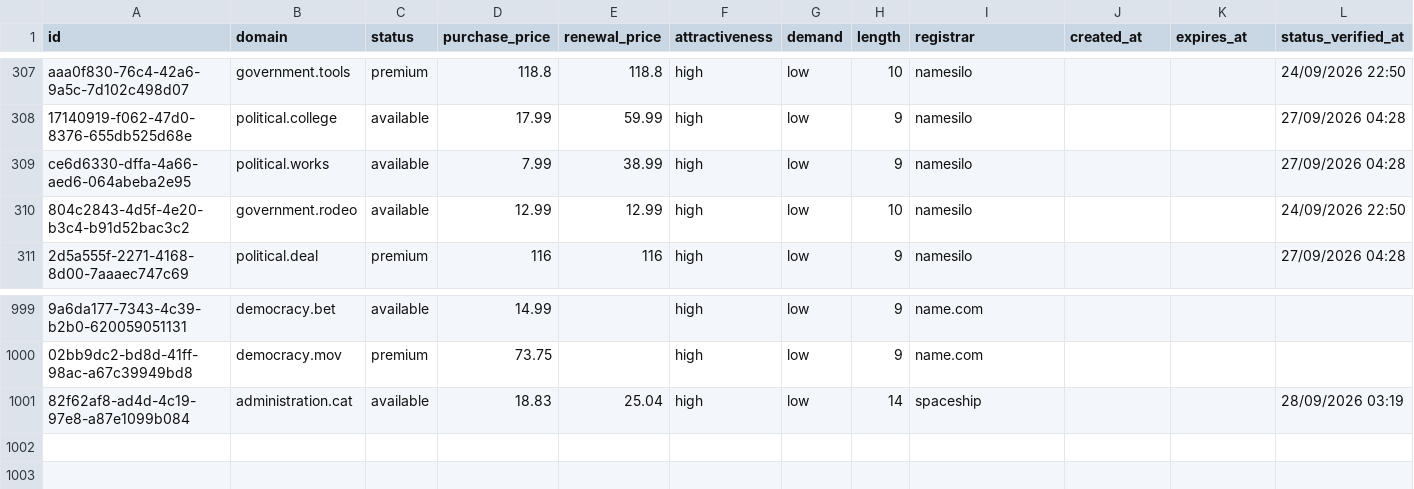
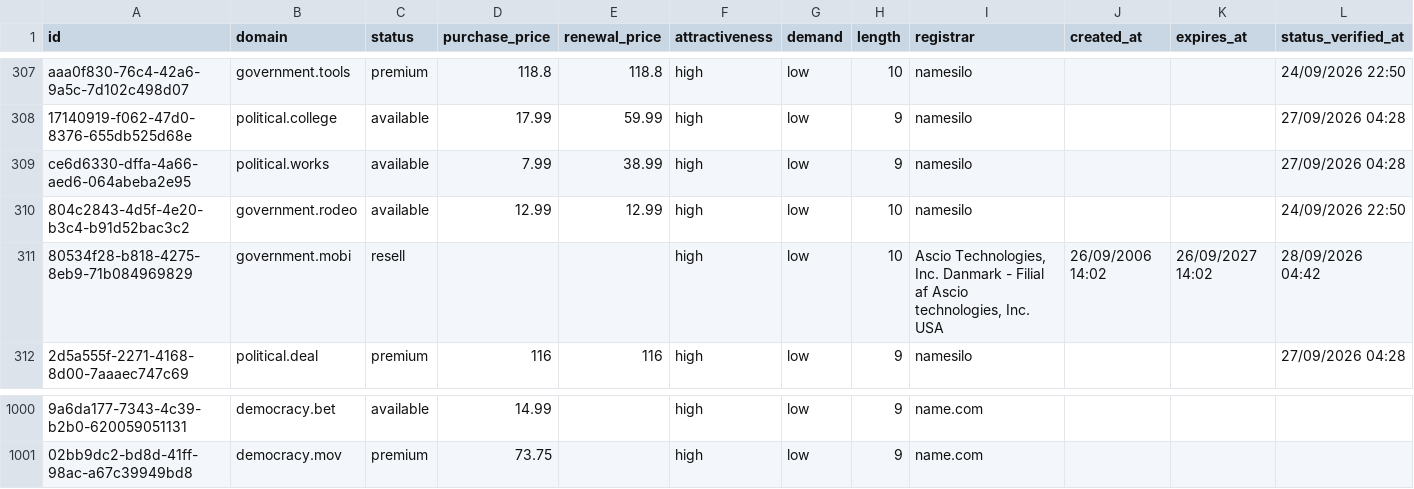
Before and after one commit to UniqueDomains/politics-oneword-domains, a CSV file: politics.csv, drawn as a sheet; only a part is shown, gaps mark what is left out; removed rows and columns are numbered as before the commit, all else as after; the diff names each change by its address in the sheet, - before the commit and + after, or states it on an @@ line.

Commit message:
Domains update

```diff
--- a/politics.csv
+++ b/politics.csv
+row 311: 80534f28-b818-4275-8eb9-71b084969829 | government.mobi | resell |  |  | high | low | 10 | Ascio Technologies, Inc. Danmark - Filial af Ascio technologies, Inc. USA | 26/09/2006 14:02 | 26/09/2027 14:02 | 28/09/2026 04:42
-row 1001: 82f62af8-ad4d-4c19-97e8-a87e1099b084 | administration.cat | available | 18.83 | 25.04 | high | low | 14 | spaceship |  |  | 28/09/2026 03:19
```
Also changed, not shown: 4 other files.
